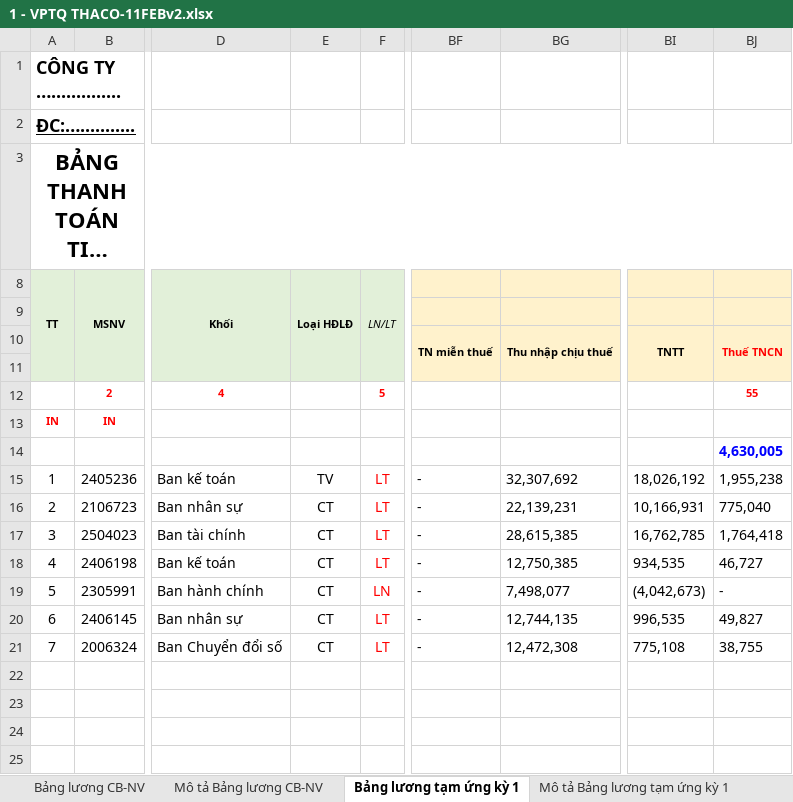
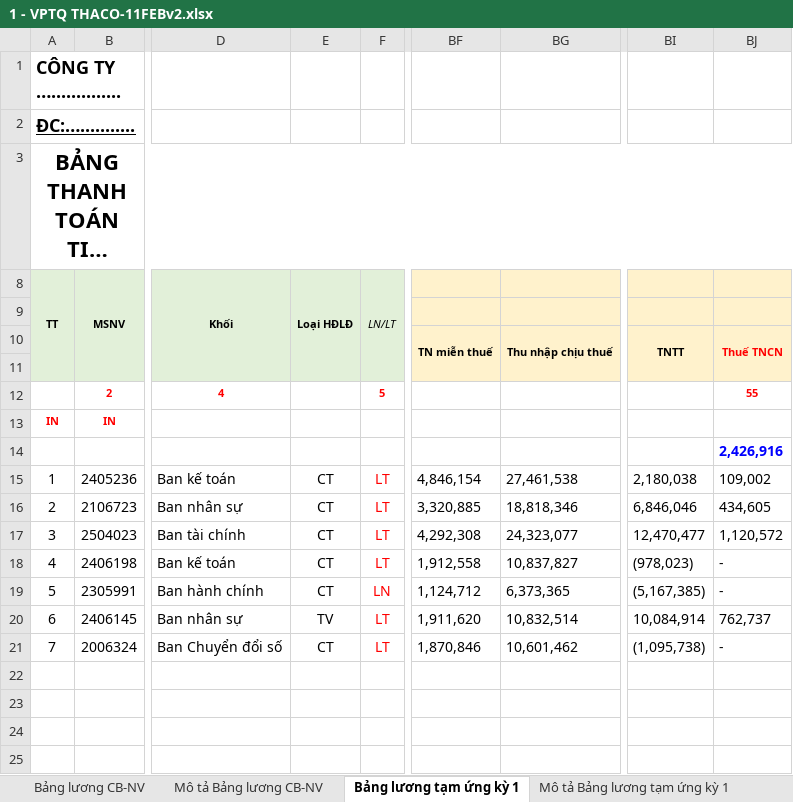
Before and after one commit to biztinct/gitlocal, an Excel workbook: thaco/API/1 - VPTQ THACO-11FEBv2.xlsx, sheet Bảng lương tạm ứng kỳ 1, drawn as a sheet; only a part is shown, gaps mark what is left out; long unchanged cells end in …; values as stored, in another font and other column widths than the file's, no borders; conditional formats not drawn; the diff names each change by its address in the sheet, - before the commit and + after, or states it on an @@ line.

```diff
--- a/thaco/API/1 - VPTQ THACO-11FEBv2.xlsx (sheet Bảng lương tạm ứng kỳ 1)
+++ b/thaco/API/1 - VPTQ THACO-11FEBv2.xlsx (sheet Bảng lương tạm ứng kỳ 1)
-BJ14: 4,630,005
+BJ14: 2,426,916
-E15: TV
+E15: CT
-BF15: -
+BF15: 4,846,154
-BG15: 32,307,692
+BG15: 27,461,538
-BI15: 18,026,192
+BI15: 2,180,038
-BJ15: 1,955,238
+BJ15: 109,002
-BF16: -
+BF16: 3,320,885
-BG16: 22,139,231
+BG16: 18,818,346
-BI16: 10,166,931
+BI16: 6,846,046
-BJ16: 775,040
+BJ16: 434,605
-BF17: -
+BF17: 4,292,308
-BG17: 28,615,385
+BG17: 24,323,077
-BI17: 16,762,785
+BI17: 12,470,477
-BJ17: 1,764,418
+BJ17: 1,120,572
-BF18: -
+BF18: 1,912,558
-BG18: 12,750,385
+BG18: 10,837,827
-BI18: 934,535
+BI18: (978,023)
-BJ18: 46,727
+BJ18: -
-BF19: -
+BF19: 1,124,712
-BG19: 7,498,077
+BG19: 6,373,365
-BI19: (4,042,673)
+BI19: (5,167,385)
-E20: CT
+E20: TV
-BF20: -
+BF20: 1,911,620
-BG20: 12,744,135
+BG20: 10,832,514
-BI20: 996,535
+BI20: 10,084,914
-BJ20: 49,827
+BJ20: 762,737
-BF21: -
+BF21: 1,870,846
-BG21: 12,472,308
+BG21: 10,601,462
-BI21: 775,108
+BI21: (1,095,738)
-BJ21: 38,755
+BJ21: -
```
Also changed, not shown: sheet Bảng lương CB-NV, formulas that keep their value, thaco/API/1 - Data VPTQ.xlsx, thaco/API/1 MID Data- VPTQ.xlsx, 5 other files.
